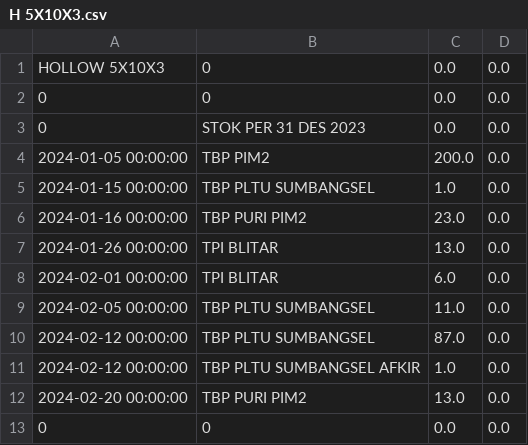
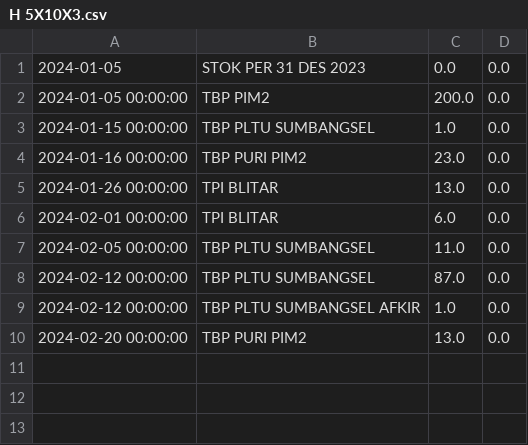
Before and after one commit to Bijig0/pt-script, a CSV file: src/alat_files_2024/H 5X10X3.csv, drawn as a sheet.

```diff
--- a/src/alat_files_2024/H 5X10X3.csv
+++ b/src/alat_files_2024/H 5X10X3.csv
@@ -1,4 +1,2 @@
-HOLLOW 5X10X3,0,0.0,0.0
-0,0,0.0,0.0
-0,STOK PER 31 DES 2023,0.0,0.0
+2024-01-05,STOK PER 31 DES 2023,0.0,0.0
 2024-01-05 00:00:00,TBP PIM2,200.0,0.0
@@ -12,2 +10 @@ HOLLOW 5X10X3,0,0.0,0.0
 2024-02-20 00:00:00,TBP PURI PIM2,13.0,0.0
-0,0,0.0,0.0
```
Also changed, not shown: src/alat_files_2024/MF 190.csv, src/alat_files_2024/TIEROD 1 M.csv, 13 other files.
